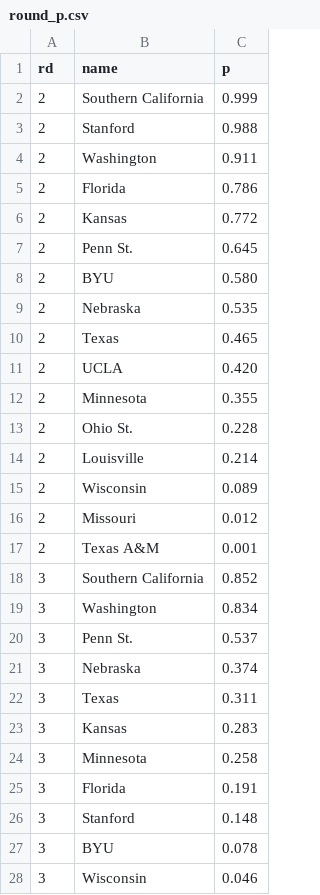
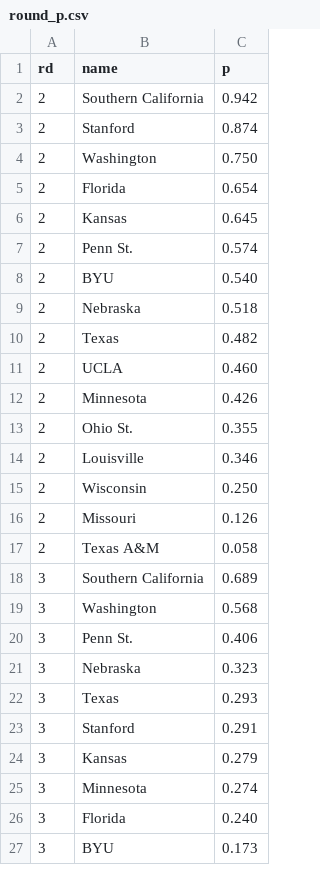
Before and after one commit to octonion/volleyball-w, a CSV file: ncaa_pbp/tournament/round_p.csv, drawn as a sheet; only a part is shown; the diff covers the shown part only.

```diff
--- a/ncaa_pbp/tournament/round_p.csv
+++ b/ncaa_pbp/tournament/round_p.csv
@@ -1,28 +1,27 @@
 rd,name,p
-2,Southern California,0.999
-2,Stanford,0.988
-2,Washington,0.911
-2,Florida,0.786
-2,Kansas,0.772
-2,Penn St.,0.645
-2,BYU,0.580
-2,Nebraska,0.535
-2,Texas,0.465
-2,UCLA,0.420
-2,Minnesota,0.355
-2,Ohio St.,0.228
-2,Louisville,0.214
-2,Wisconsin,0.089
-2,Missouri,0.012
-2,Texas A&M ,0.001
-3,Southern California,0.852
-3,Washington,0.834
-3,Penn St.,0.537
-3,Nebraska,0.374
-3,Texas,0.311
-3,Kansas,0.283
-3,Minnesota,0.258
-3,Florida,0.191
-3,Stanford,0.148
-3,BYU,0.078
-3,Wisconsin,0.046
+2,Southern California,0.942
+2,Stanford,0.874
+2,Washington,0.750
+2,Florida,0.654
+2,Kansas,0.645
+2,Penn St.,0.574
+2,BYU,0.540
+2,Nebraska,0.518
+2,Texas,0.482
+2,UCLA,0.460
+2,Minnesota,0.426
+2,Ohio St.,0.355
+2,Louisville,0.346
+2,Wisconsin,0.250
+2,Missouri,0.126
+2,Texas A&M ,0.058
+3,Southern California,0.689
+3,Washington,0.568
+3,Penn St.,0.406
+3,Nebraska,0.323
+3,Texas,0.293
+3,Stanford,0.291
+3,Kansas,0.279
+3,Minnesota,0.274
+3,Florida,0.240
+3,BYU,0.173
```
Also changed, not shown: 9 added rows, 8 removed rows and 28 edited cells elsewhere in this file, ncaa_pbp/tournament/champion_p.csv, 3 other files.
